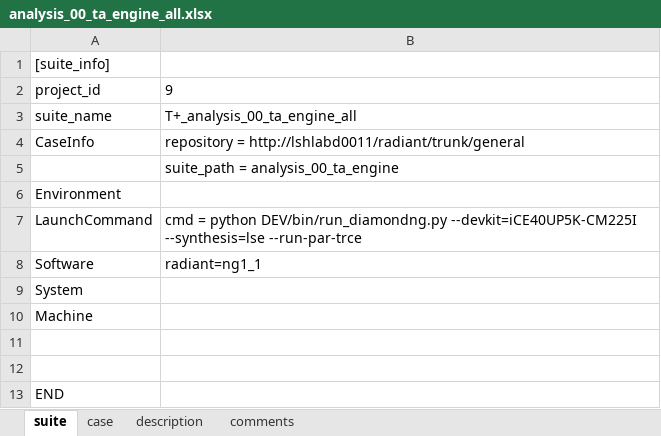
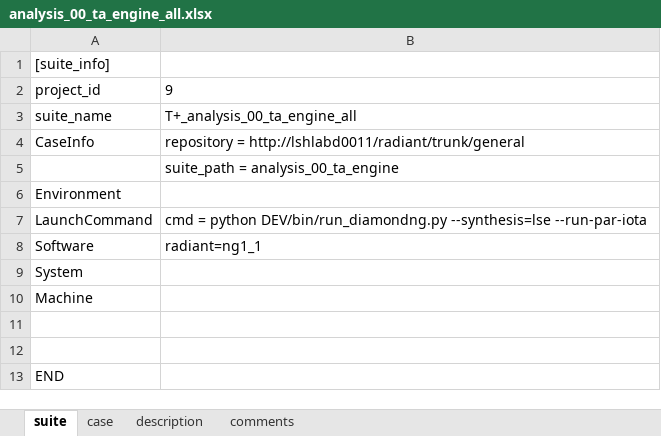
Before and after one commit to wanghengquan/repository, an Excel workbook: tmp_client/doc/TMP_EIT_suites/analysis_00_ta_engine_all.xlsx, sheet suite, drawn as a sheet; values as stored, in another font and other column widths than the file's, no borders; the diff names each change by its address in the sheet, - before the commit and + after, or states it on an @@ line.

Commit message:
i229--EIT2 ta suite update

```diff
--- a/tmp_client/doc/TMP_EIT_suites/analysis_00_ta_engine_all.xlsx (sheet suite)
+++ b/tmp_client/doc/TMP_EIT_suites/analysis_00_ta_engine_all.xlsx (sheet suite)
-B7: …python DEV/bin/run_diamondng.py --devkit=iCE40UP5K-CM225I --synthesis=lse --run-par-trce
+B7: …python DEV/bin/run_diamondng.py --synthesis=lse --run-par-iota
```
Also changed, not shown: sheet case, 1 other file.
